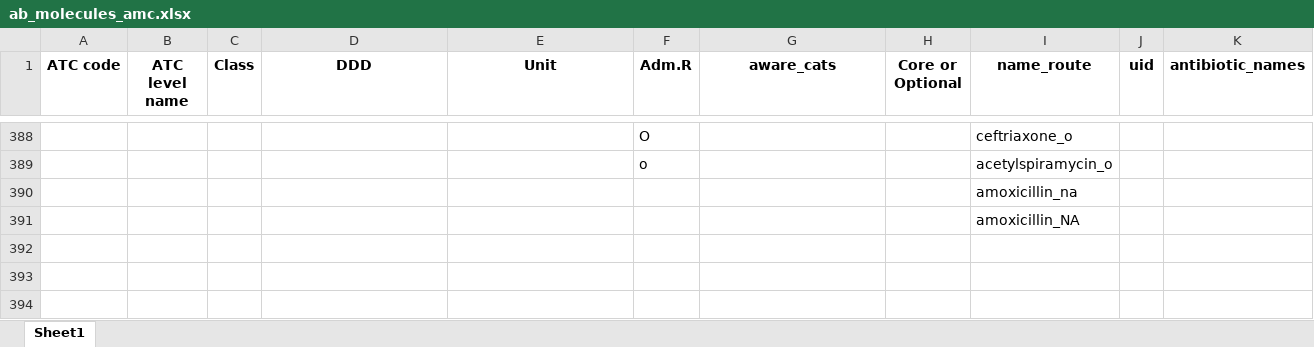
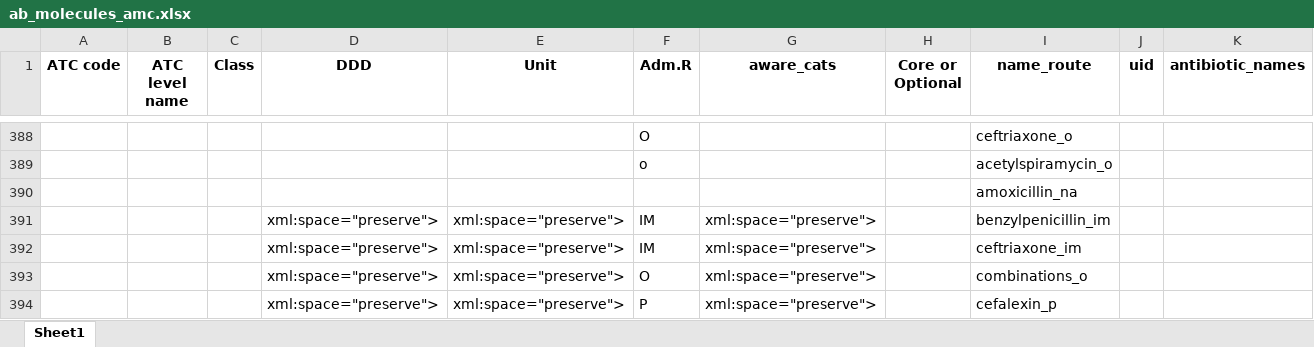
Before and after one commit to ASLM-Fabebe/MAAP-Data-Analysis, an Excel workbook: amc_resources/ab_molecules_amc.xlsx, sheet Sheet1, drawn as a sheet; only a part is shown, gaps mark what is left out; values as stored, in another font and other column widths than the file's, no borders; removed rows and columns are numbered as before the commit, all else as after; rows hold the shown columns only; the diff names each change by its address in the sheet, - before the commit and + after, or states it on an @@ line.

```diff
--- a/amc_resources/ab_molecules_amc.xlsx (sheet Sheet1)
+++ b/amc_resources/ab_molecules_amc.xlsx (sheet Sheet1)
-row 391:  |  |  |  |  |  |  |  | amoxicillin_NA
+row 391:  |  |  | xml:space="preserve"> | xml:space="preserve"> | IM | xml:space="preserve"> |  | benzylpenicillin_im
+row 392:  |  |  | xml:space="preserve"> | xml:space="preserve"> | IM | xml:space="preserve"> |  | ceftriaxone_im
+row 393:  |  |  | xml:space="preserve"> | xml:space="preserve"> | O | xml:space="preserve"> |  | combinations_o
+row 394:  |  |  | xml:space="preserve"> | xml:space="preserve"> | P | xml:space="preserve"> |  | cefalexin_p
```
Also changed, not shown: amc_resources/ab_molecules.xlsx, amc_resources/strength_units_updates_b.xlsx, 2 other files.
